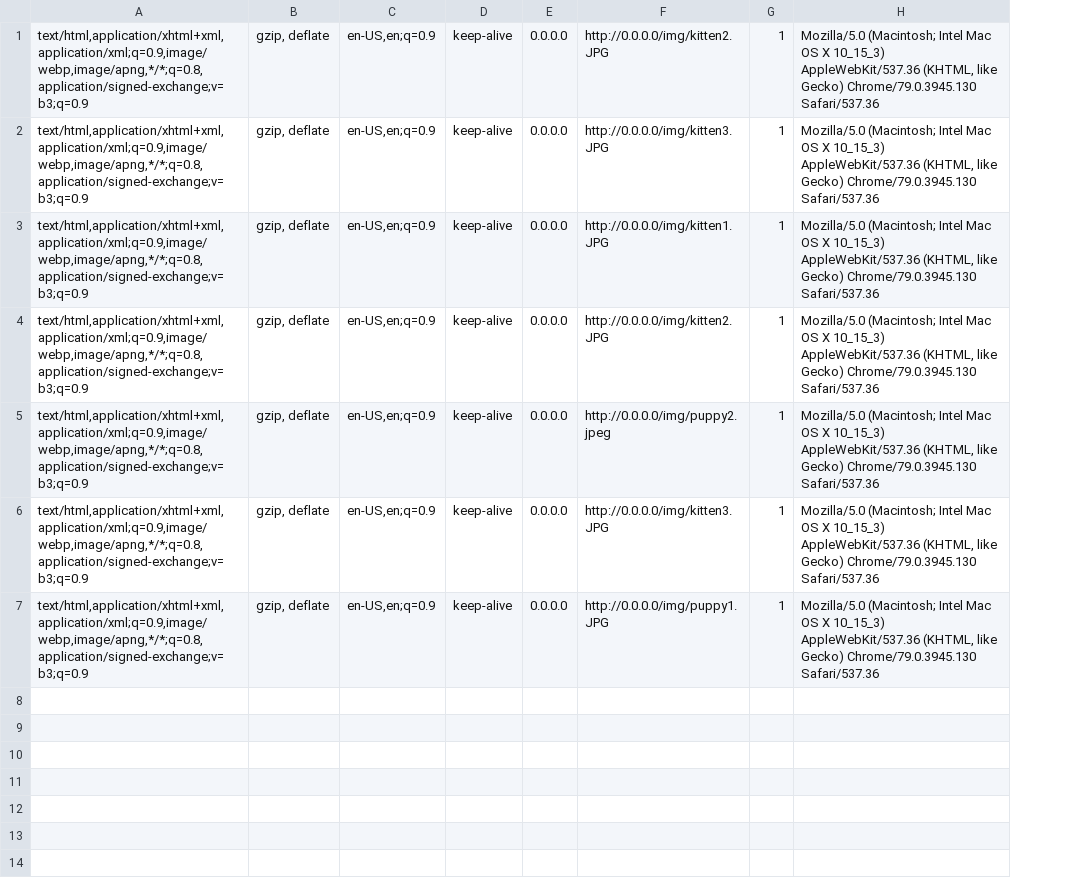
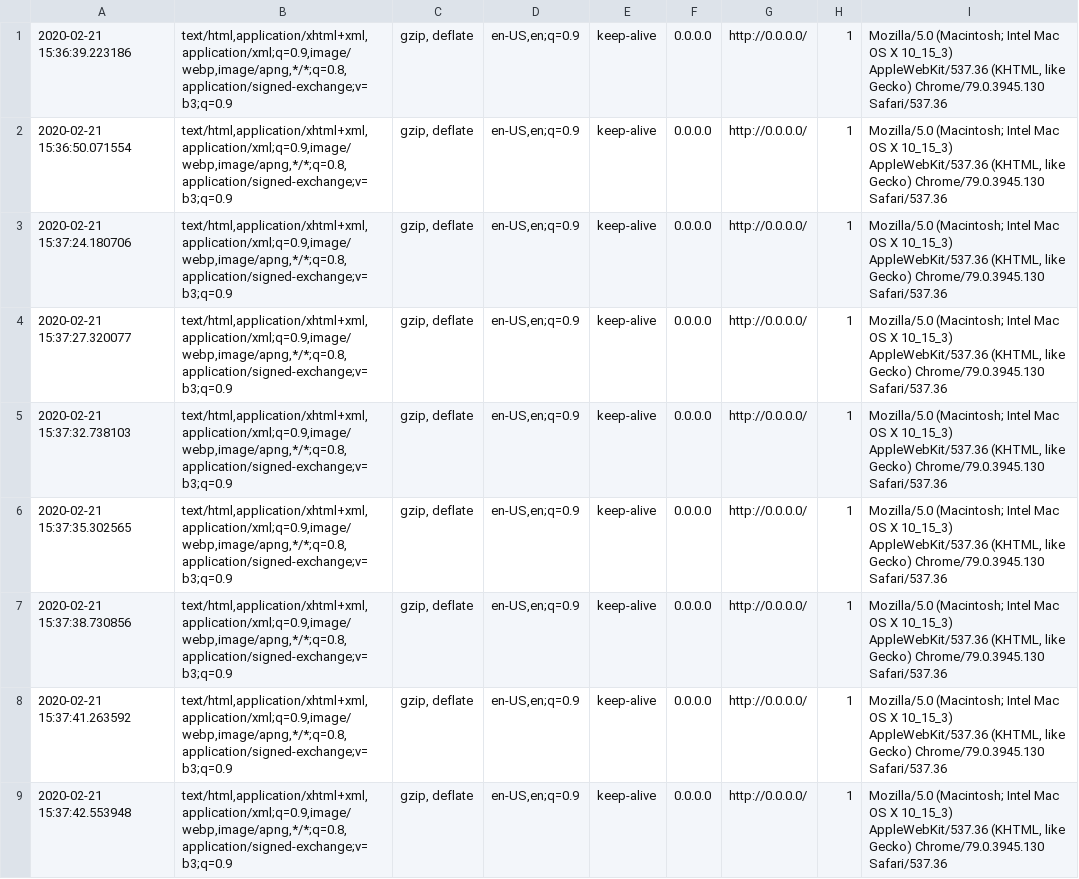
Before and after one commit to swajahat03/cats_and_dogs, a CSV file: logs.csv, drawn as a sheet; removed rows and columns are numbered as before the commit, all else as after; the diff names each change by its address in the sheet, - before the commit and + after, or states it on an @@ line.

```diff
--- a/logs.csv
+++ b/logs.csv
+column A, rows 1-7: 2020-02-21 15:36:39.223186 | 2020-02-21 15:36:50.071554 | 2020-02-21 15:37:24.180706 | 2020-02-21 15:37:27.320077 | 2020-02-21 15:37:32.738103 | 2020-02-21 15:37:35.302565 | 2020-02-21 15:37:38.730856
-column F, rows 1-7: http://0.0.0.0/img/kitten2.JPG | http://0.0.0.0/img/kitten3.JPG | http://0.0.0.0/img/kitten1.JPG | http://0.0.0.0/img/kitten2.JPG | http://0.0.0.0/img/puppy2.jpeg | http://0.0.0.0/img/kitten3.JPG | http://0.0.0.0/img/puppy1.JPG
+column G, rows 1-7: all http://0.0.0.0/
+row 8: 2020-02-21 15:37:41.263592 | text/html,application/xhtml+xml,application/xml;q=0.9,image/webp,image/apng,*/*;q=0.8,application/signed-exchange;v=b3;q=0.9 | gzip, deflate | en-US,en;q=0.9 | keep-alive | 0.0.0.0 | http://0.0.0.0/ | 1 | Mozilla/5.0 (Macintosh; Intel Mac OS X 10_15_3) AppleWebKit/537.36 (KHTML, like Gecko) Chrome/79.0.3945.130 Safari/537.36
+row 9: 2020-02-21 15:37:42.553948 | text/html,application/xhtml+xml,application/xml;q=0.9,image/webp,image/apng,*/*;q=0.8,application/signed-exchange;v=b3;q=0.9 | gzip, deflate | en-US,en;q=0.9 | keep-alive | 0.0.0.0 | http://0.0.0.0/ | 1 | Mozilla/5.0 (Macintosh; Intel Mac OS X 10_15_3) AppleWebKit/537.36 (KHTML, like Gecko) Chrome/79.0.3945.130 Safari/537.36
```
Also changed, not shown: 3 other files.
